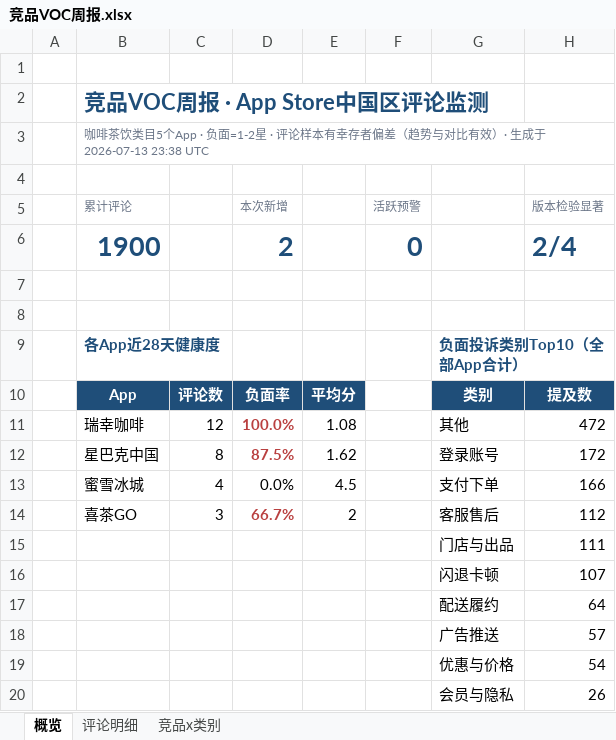
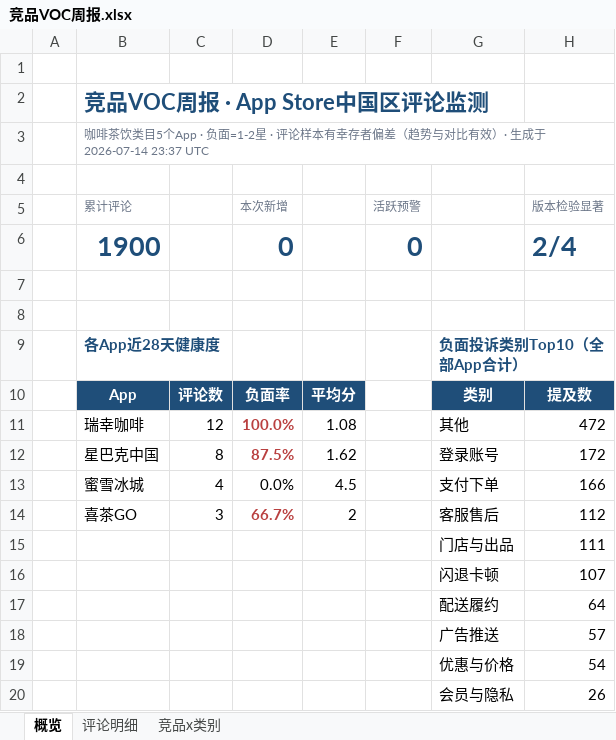
Before and after one commit to EGG-ZERO/appstore-voc-radar, an Excel workbook: reports/竞品VOC周报.xlsx, sheet 概览, drawn as a sheet; values as stored, in another font and other column widths than the file's, no borders; charts and pictures and conditional formats not drawn; the diff names each change by its address in the sheet, - before the commit and + after, or states it on an @@ line.

```diff
--- a/reports/竞品VOC周报.xlsx (sheet 概览)
+++ b/reports/竞品VOC周报.xlsx (sheet 概览)
-B3 (累计评论): …生成于 2026-07-13 23:38 UTC
+B3 (累计评论): …生成于 2026-07-14 23:37 UTC
-D6 (本次新增): 2
+D6 (本次新增): 0
```
Also changed, not shown: 3 other files.
